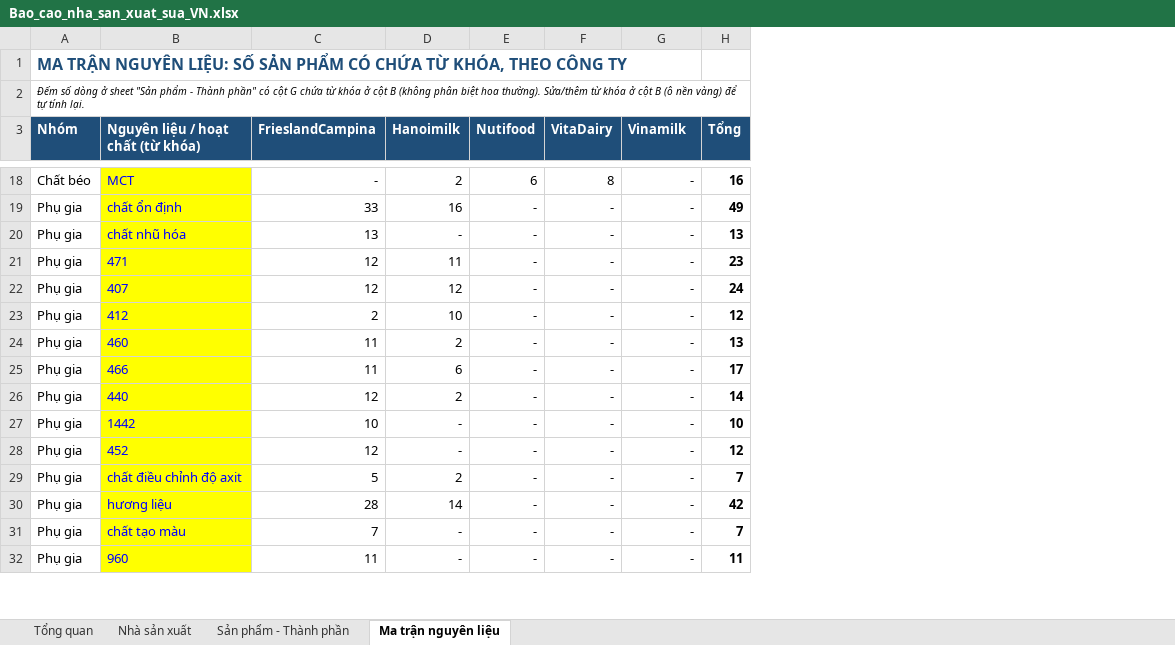
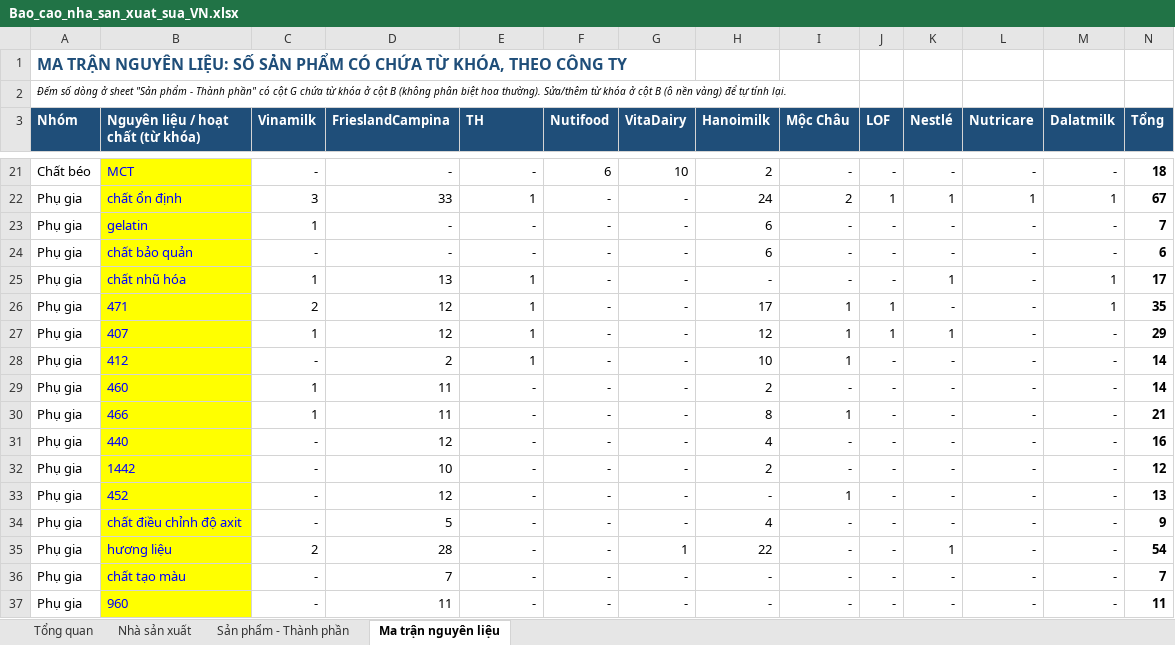
Before and after one commit to ngahangpham-code/Sale-automation, an Excel workbook: reports/Bao_cao_nha_san_xuat_sua_VN.xlsx, sheet Ma trận nguyên liệu, drawn as a sheet; only a part is shown, gaps mark what is left out; values as stored, in another font and other column widths than the file's, no borders; conditional formats not drawn; addresses are those after the commit; the diff covers the shown part only; the diff names each change by its address in the sheet, - before the commit and + after, or states it on an @@ line.

```diff
--- a/reports/Bao_cao_nha_san_xuat_sua_VN.xlsx (sheet Ma trận nguyên liệu)
+++ b/reports/Bao_cao_nha_san_xuat_sua_VN.xlsx (sheet Ma trận nguyên liệu)
+column C (Vinamilk), rows 21-22: - | 3; rows 25-37: 1 | 2 | 1 | - | 1 | 1 | - | - | - | - | 2 | - | -
+column H (Hanoimilk), rows 21-22: 2 | 24; rows 25-37: - | 17 | 12 | 10 | 2 | 8 | 4 | 2 | - | 4 | 22 | - | -
+column J (LOF), rows 21-22: - | 1; rows 25-37: - | 1 | 1 | - | - | - | - | - | - | - | - | - | -
+column K (Nestlé), rows 21-22: - | 1; rows 25-37: 1 | - | 1 | - | - | - | - | - | - | - | 1 | - | -
+column L (Nutricare), rows 21-22: - | 1; rows 25-37: all -
+column M (Dalatmilk), rows 21-22: - | 1; rows 25-37: 1 | 1 | - | - | - | - | - | - | - | - | - | - | -
-E3: Hanoimilk
+E3: TH
-I3: Vinamilk
+I3: Mộc Châu
-E21 (TH): 2
+E21 (TH): -
-G21 (VitaDairy): 8
+G21 (VitaDairy): 10
-N21 (Tổng): 16
+N21 (Tổng): 18
-E22 (TH): 16
+E22 (TH): 1
-I22 (Mộc Châu): -
+I22 (Mộc Châu): 2
-N22 (Tổng): 49
+N22 (Tổng): 67
+row 23: Phụ gia | gelatin | 1 | - | - | - | - | 6 | - | - | - | - | - | 7
+row 24: Phụ gia | chất bảo quản | - | - | - | - | - | 6 | - | - | - | - | - | 6
-E25 (TH): -
+E25 (TH): 1
-N25 (Tổng): 13
+N25 (Tổng): 17
-E26 (TH): 11
+E26 (TH): 1
-I26:I28 (Mộc Châu): -
+I26:I28 (Mộc Châu): 1
-N26 (Tổng): 23
+N26 (Tổng): 35
-E27 (TH): 12
+E27 (TH): 1
-N27 (Tổng): 24
+N27 (Tổng): 29
-E28 (TH): 10
+E28 (TH): 1
-N28 (Tổng): 12
+N28 (Tổng): 14
-E29 (TH): 2
+E29 (TH): -
-N29 (Tổng): 13
+N29 (Tổng): 14
-E30 (TH): 6
+E30 (TH): -
-I30 (Mộc Châu): -
+I30 (Mộc Châu): 1
-N30 (Tổng): 17
+N30 (Tổng): 21
-E31 (TH): 2
+E31 (TH): -
-N31 (Tổng): 14
+N31 (Tổng): 16
-N32 (Tổng): 10
+N32 (Tổng): 12
-I33 (Mộc Châu): -
+I33 (Mộc Châu): 1
-N33 (Tổng): 12
+N33 (Tổng): 13
-E34 (TH): 2
+E34 (TH): -
-N34 (Tổng): 7
+N34 (Tổng): 9
-E35 (TH): 14
+E35 (TH): -
-G35 (VitaDairy): -
+G35 (VitaDairy): 1
-N35 (Tổng): 42
+N35 (Tổng): 54
```
Also changed, not shown: 9 added rows and 64 edited cells elsewhere in this sheet, sheet Sản phẩm - Thành phần, sheet Nhà sản xuất, sheet Tổng quan, formulas that keep their value, 6 other files.
